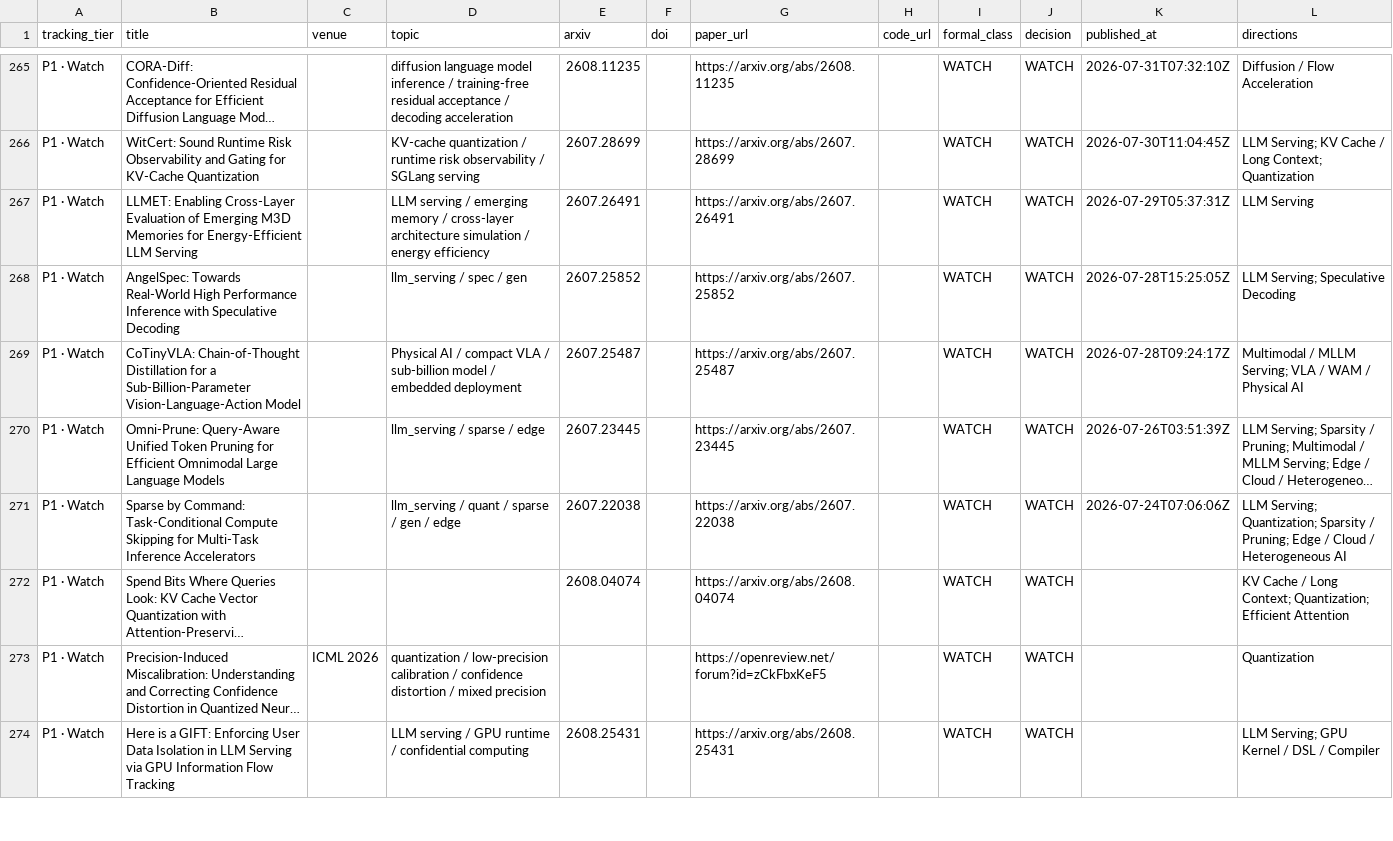
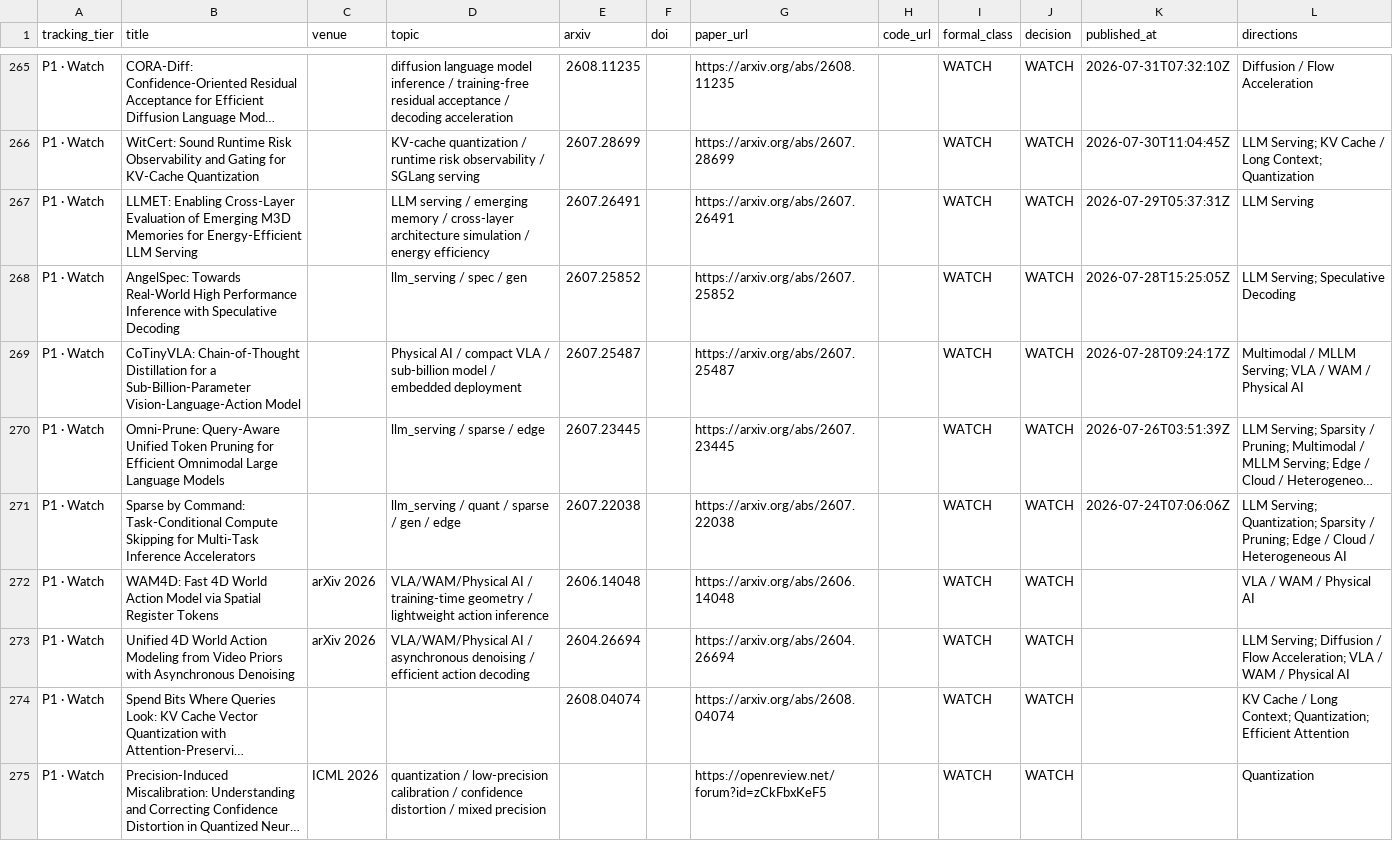
Before and after one commit to WangZhican/efficient-ml-landscape, a CSV file: data/latest_30d.csv, drawn as a sheet; only a part is shown, gaps mark what is left out; the shorter side is filled out with more unchanged rows; long unchanged cells end in …; the diff covers the shown part only; the diff names each change by its address in the sheet, - before the commit and + after, or states it on an @@ line.

Commit message:
Add WAM inference efficiency papers

```diff
--- a/data/latest_30d.csv
+++ b/data/latest_30d.csv
+row 272: P1 · Watch | WAM4D: Fast 4D World Action Model via Spatial Register Tokens | arXiv 2026 | VLA/WAM/Physical AI / training-time geometry / lightweight action inference | 2606.14048 |  | https://arxiv.org/abs/2606.14048 |  | WATCH | WATCH |  | VLA / WAM / Physical AI
+row 273: P1 · Watch | Unified 4D World Action Modeling from Video Priors with Asynchronous Denoising | arXiv 2026 | VLA/WAM/Physical AI / asynchronous denoising / efficient action decoding | 2604.26694 |  | https://arxiv.org/abs/2604.26694 |  | WATCH | WATCH |  | LLM Serving; Diffusion / Flow Acceleration; VLA / WAM / Physical AI
```
Also changed, not shown: 1 added row and 1 edited cell elsewhere in this file, data/classical.csv, data/papers.csv, 22 other files.
